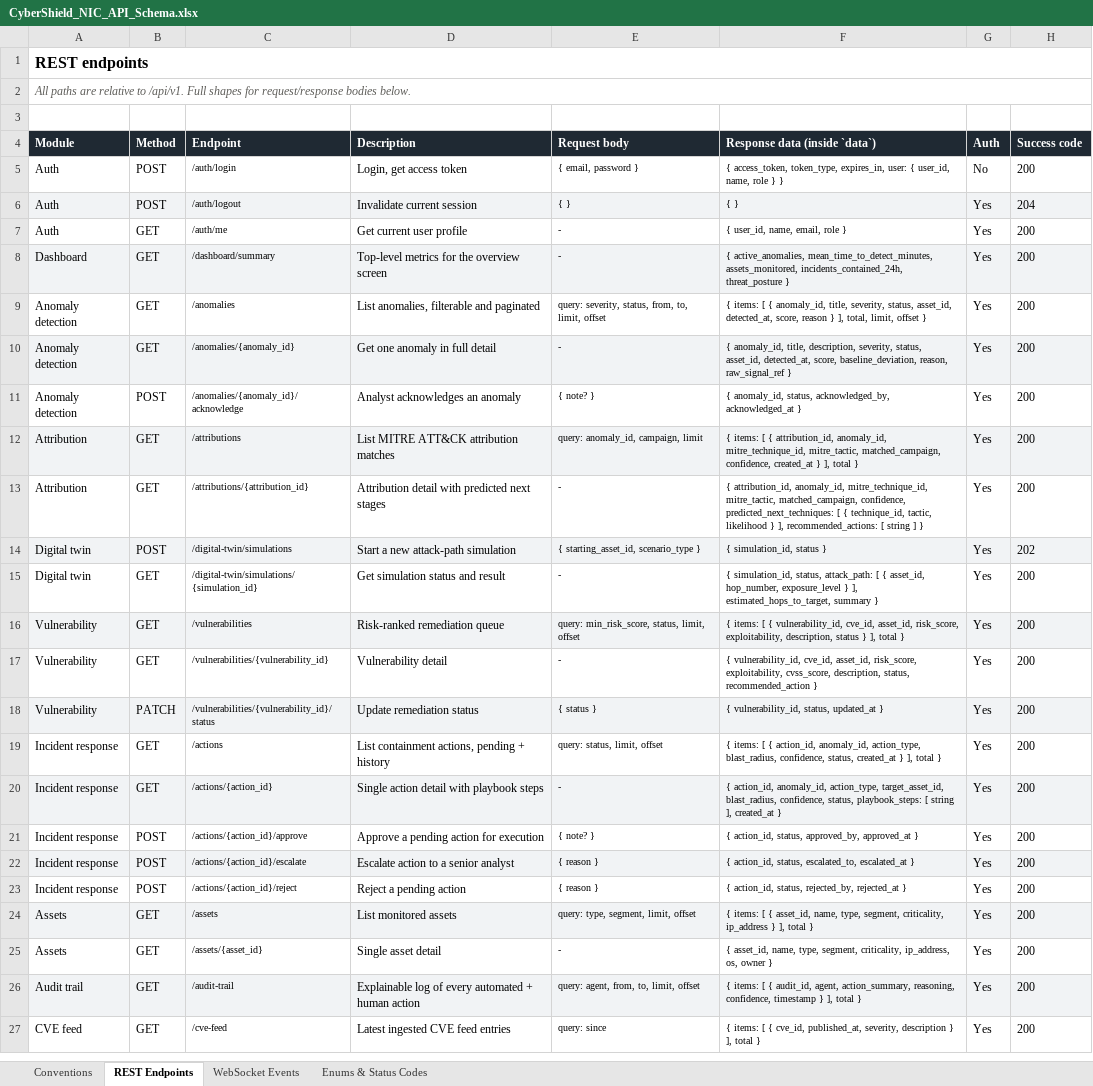
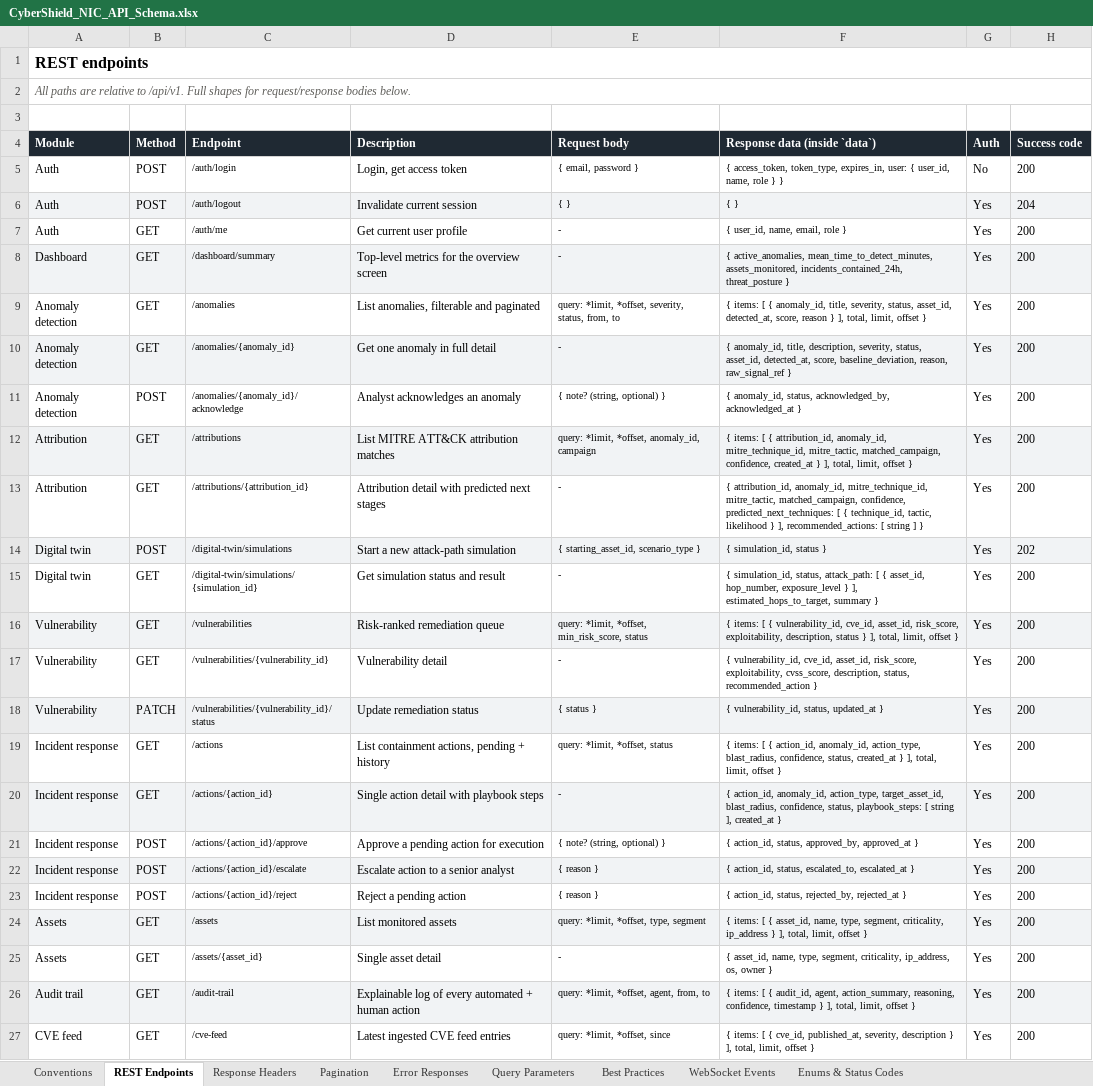
Before and after one commit to soumyasoneja11/etai-hack, an Excel workbook: docs/CyberShield_NIC_API_Schema.xlsx, sheet REST Endpoints, drawn as a sheet; values as stored, in another font and other column widths than the file's, no borders; the diff names each change by its address in the sheet, - before the commit and + after, or states it on an @@ line.

```diff
--- a/docs/CyberShield_NIC_API_Schema.xlsx (sheet REST Endpoints)
+++ b/docs/CyberShield_NIC_API_Schema.xlsx (sheet REST Endpoints)
+sheet tab: Response Headers
+sheet tab: Pagination
+sheet tab: Error Responses
+sheet tab: Query Parameters
+sheet tab: Best Practices
-E9 (Request body): query: severity, status, from, to, limit, offset
+E9 (Request body): query: *limit, *offset, severity, status, from, to
-E11 (Request body): { note? }
+E11 (Request body): { note? (string, optional) }
-E12 (Request body): query: anomaly_id, campaign, limit
+E12 (Request body): query: *limit, *offset, anomaly_id, campaign
-F12 (Response data (inside `data`)): …} ], total }
+F12 (Response data (inside `data`)): …} ], total, limit, offset }
-E16 (Request body): query: min_risk_score, status, limit, offset
+E16 (Request body): query: *limit, *offset, min_risk_score, status
-F16 (Response data (inside `data`)): …} ], total }
+F16 (Response data (inside `data`)): …} ], total, limit, offset }
-E19 (Request body): query: status, limit, offset
+E19 (Request body): query: *limit, *offset, status
-F19 (Response data (inside `data`)): …} ], total }
+F19 (Response data (inside `data`)): …} ], total, limit, offset }
-E21 (Request body): { note? }
+E21 (Request body): { note? (string, optional) }
-E24 (Request body): query: type, segment, limit, offset
+E24 (Request body): query: *limit, *offset, type, segment
-F24 (Response data (inside `data`)): …} ], total }
+F24 (Response data (inside `data`)): …} ], total, limit, offset }
-E26 (Request body): query: agent, from, to, limit, offset
+E26 (Request body): query: *limit, *offset, agent, from, to
-F26 (Response data (inside `data`)): …} ], total }
+F26 (Response data (inside `data`)): …} ], total, limit, offset }
-E27 (Request body): query: since
+E27 (Request body): query: *limit, *offset, since
-F27 (Response data (inside `data`)): …} ], total }
+F27 (Response data (inside `data`)): …} ], total, limit, offset }
```
